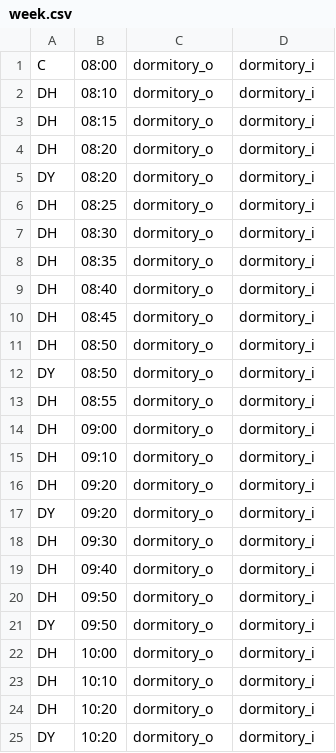
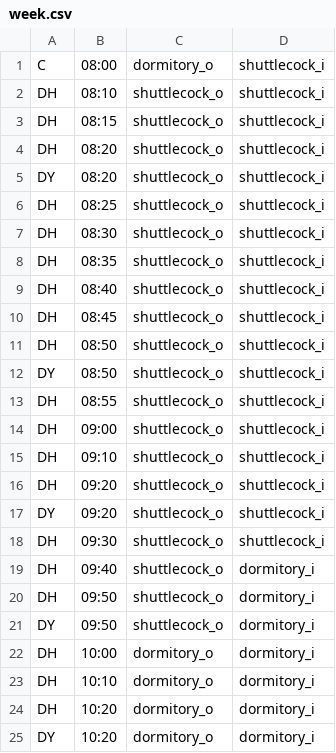
Before and after one commit to jil8885/hanyang-shuttle-timetable, a CSV file: vacation_session/week.csv, drawn as a sheet; only a part is shown.

Commit message:
fix: 계절학기 시간표 중 시종점 수정

```diff
--- a/vacation_session/week.csv
+++ b/vacation_session/week.csv
@@ -1,22 +1,22 @@
-C,08:00,dormitory_o,dormitory_i
-DH,08:10,dormitory_o,dormitory_i
-DH,08:15,dormitory_o,dormitory_i
-DH,08:20,dormitory_o,dormitory_i
-DY,08:20,dormitory_o,dormitory_i
-DH,08:25,dormitory_o,dormitory_i
-DH,08:30,dormitory_o,dormitory_i
-DH,08:35,dormitory_o,dormitory_i
-DH,08:40,dormitory_o,dormitory_i
-DH,08:45,dormitory_o,dormitory_i
-DH,08:50,dormitory_o,dormitory_i
-DY,08:50,dormitory_o,dormitory_i
-DH,08:55,dormitory_o,dormitory_i
-DH,09:00,dormitory_o,dormitory_i
-DH,09:10,dormitory_o,dormitory_i
-DH,09:20,dormitory_o,dormitory_i
-DY,09:20,dormitory_o,dormitory_i
-DH,09:30,dormitory_o,dormitory_i
-DH,09:40,dormitory_o,dormitory_i
-DH,09:50,dormitory_o,dormitory_i
-DY,09:50,dormitory_o,dormitory_i
+C,08:00,dormitory_o,shuttlecock_i
+DH,08:10,shuttlecock_o,shuttlecock_i
+DH,08:15,shuttlecock_o,shuttlecock_i
+DH,08:20,shuttlecock_o,shuttlecock_i
+DY,08:20,shuttlecock_o,shuttlecock_i
+DH,08:25,shuttlecock_o,shuttlecock_i
+DH,08:30,shuttlecock_o,shuttlecock_i
+DH,08:35,shuttlecock_o,shuttlecock_i
+DH,08:40,shuttlecock_o,shuttlecock_i
+DH,08:45,shuttlecock_o,shuttlecock_i
+DH,08:50,shuttlecock_o,shuttlecock_i
+DY,08:50,shuttlecock_o,shuttlecock_i
+DH,08:55,shuttlecock_o,shuttlecock_i
+DH,09:00,shuttlecock_o,shuttlecock_i
+DH,09:10,shuttlecock_o,shuttlecock_i
+DH,09:20,shuttlecock_o,shuttlecock_i
+DY,09:20,shuttlecock_o,shuttlecock_i
+DH,09:30,shuttlecock_o,shuttlecock_i
+DH,09:40,shuttlecock_o,dormitory_i
+DH,09:50,shuttlecock_o,dormitory_i
+DY,09:50,shuttlecock_o,dormitory_i
 DH,10:00,dormitory_o,dormitory_i
```
